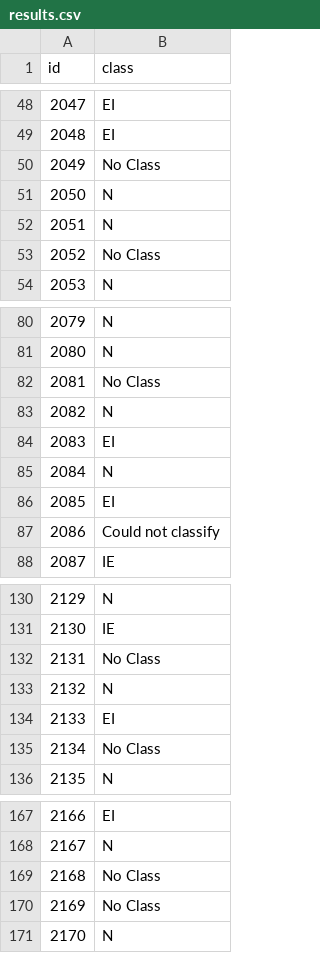
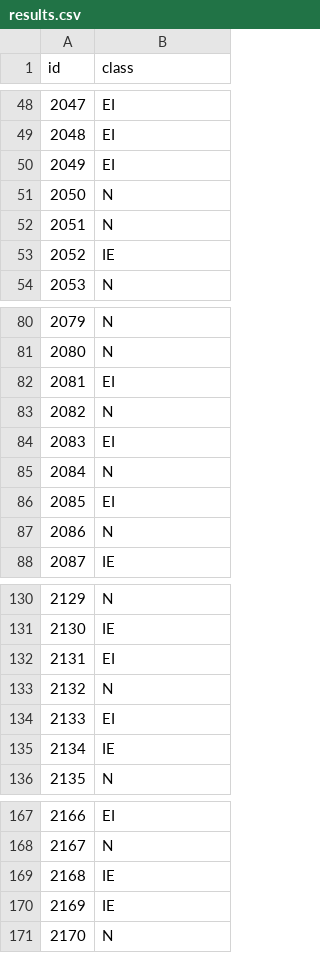
Before and after one commit to ashort01/DecisionTree, a CSV file: DecisionTree/bin/Debug/Data/results.csv, drawn as a sheet; only a part is shown, gaps mark what is left out; the diff covers the shown part only.

```diff
--- a/DecisionTree/bin/Debug/Data/results.csv
+++ b/DecisionTree/bin/Debug/Data/results.csv
@@ -49,6 +49,6 @@ id,class
 2048,EI
-2049,No Class
+2049,EI
 2050,N
 2051,N
-2052,No Class
+2052,IE
 2053,N
@@ -81,3 +81,3 @@ id,class
 2080,N
-2081,No Class
+2081,EI
 2082,N
@@ -86,3 +86,3 @@ id,class
 2085,EI
-2086,Could not classify
+2086,N
 2087,IE
@@ -131,6 +131,6 @@ id,class
 2130,IE
-2131,No Class
+2131,EI
 2132,N
 2133,EI
-2134,No Class
+2134,IE
 2135,N
@@ -168,4 +168,4 @@ id,class
 2167,N
-2168,No Class
-2169,No Class
+2168,IE
+2169,IE
 2170,N
```
Also changed, not shown: 99 edited cells elsewhere in this file, 8 other files.
